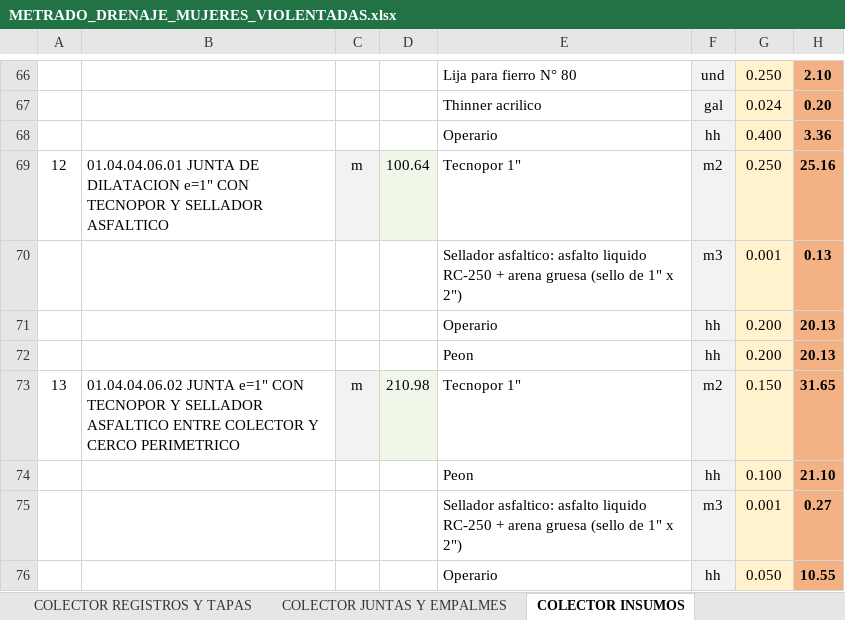
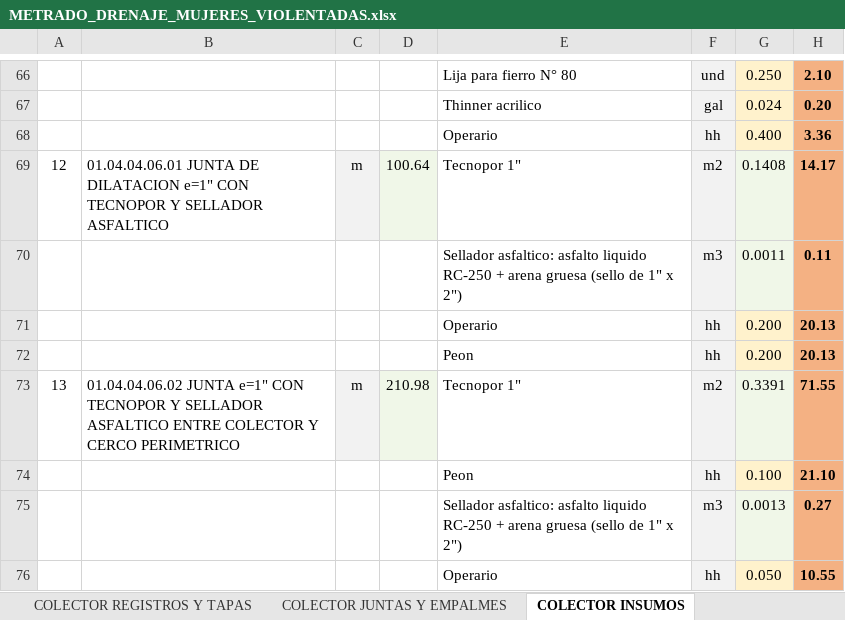
Before and after one commit to josedelcarmenpizarrosuarez10-debug/holaaa, an Excel workbook: entregables/METRADO_DRENAJE_MUJERES_VIOLENTADAS.xlsx, sheet COLECTOR INSUMOS, drawn as a sheet; only a part is shown, gaps mark what is left out; values as stored, in another font and other column widths than the file's, no borders; the diff names each change by its address in the sheet, - before the commit and + after, or states it on an @@ line.

```diff
--- a/entregables/METRADO_DRENAJE_MUJERES_VIOLENTADAS.xlsx (sheet COLECTOR INSUMOS)
+++ b/entregables/METRADO_DRENAJE_MUJERES_VIOLENTADAS.xlsx (sheet COLECTOR INSUMOS)
-G69: 0.250
+G69: 0.1408
-G69:G70 fill: #FFF2CC
+G69:G70 fill: #F0F7E8
-H69: 25.16
+H69: 14.17
-G70: 0.001
+G70: 0.0011
-H70: 0.13
+H70: 0.11
-G73: 0.150
+G73: 0.3391
-G73 fill: #FFF2CC
+G73 fill: #F0F7E8
-H73: 31.65
+H73: 71.55
-G75: 0.001
+G75: 0.0013
-G75 fill: #FFF2CC
+G75 fill: #F0F7E8
```
Also changed, not shown: other sheet tabs, insumos/metrados_vigentes/METRADO_DRENAJE_MUJERES_VIOLENTADAS.xlsx, 4 other files.
